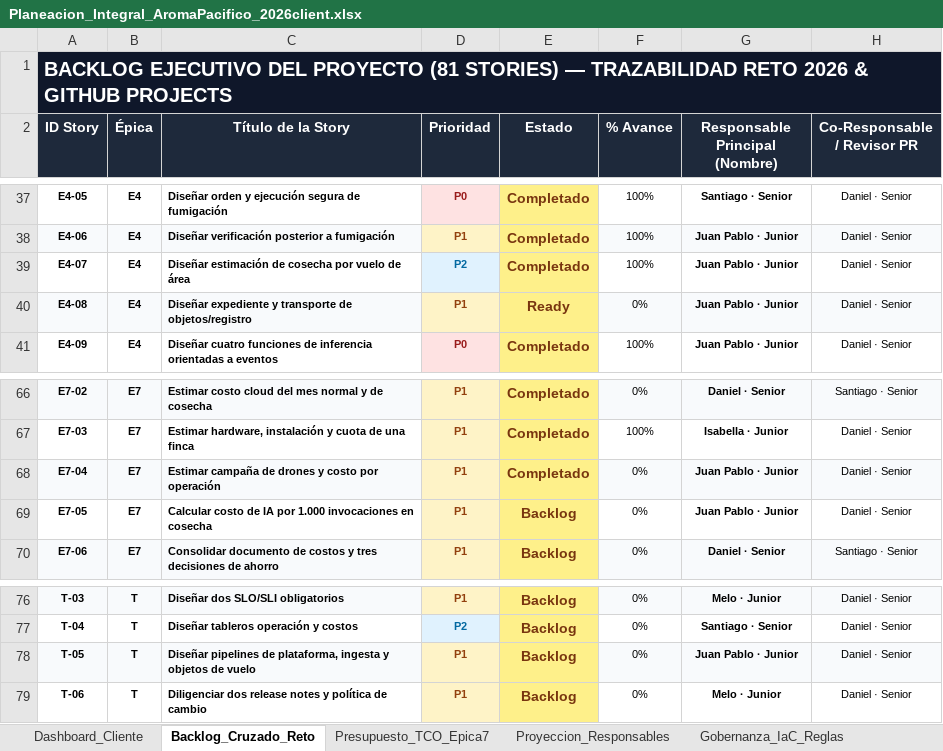
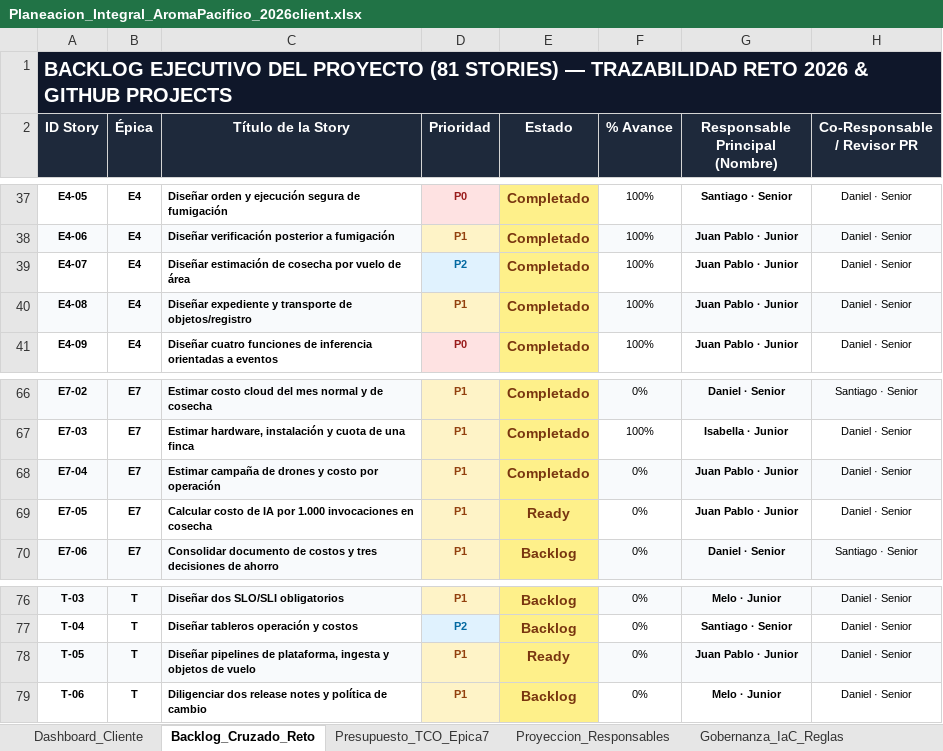
Before and after one commit to aromapacifico-devops/aromapacifico-devops-docs, an Excel workbook: docs/planning/Planeacion_Integral_AromaPacifico_2026client.xlsx, sheet Backlog_Cruzado_Reto, drawn as a sheet; only a part is shown, gaps mark what is left out; values as stored, in another font and other column widths than the file's, no borders; charts and pictures not drawn; the diff names each change by its address in the sheet, - before the commit and + after, or states it on an @@ line.

Commit message:
docs(planning): mark E4-08 completed in the workbook

```diff
--- a/docs/planning/Planeacion_Integral_AromaPacifico_2026client.xlsx (sheet Backlog_Cruzado_Reto)
+++ b/docs/planning/Planeacion_Integral_AromaPacifico_2026client.xlsx (sheet Backlog_Cruzado_Reto)
-E40 (Estado): Ready
+E40 (Estado): Completado
-F40 (% Avance): 0%
+F40 (% Avance): 100%
-E69 (Estado): Backlog
+E69 (Estado): Ready
-E78 (Estado): Backlog
+E78 (Estado): Ready
```
Also changed, not shown: sheet Dashboard_Cliente.
